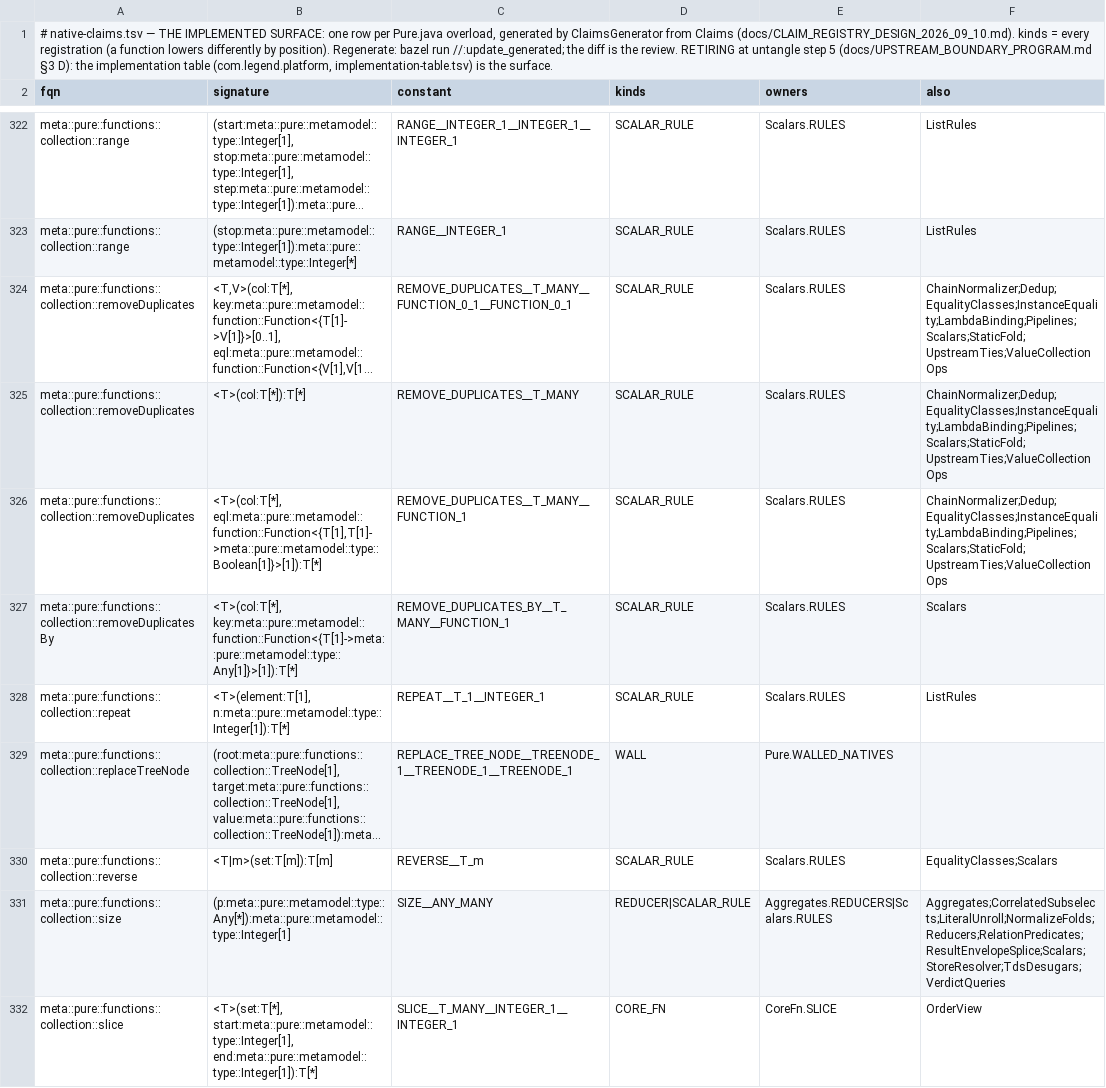
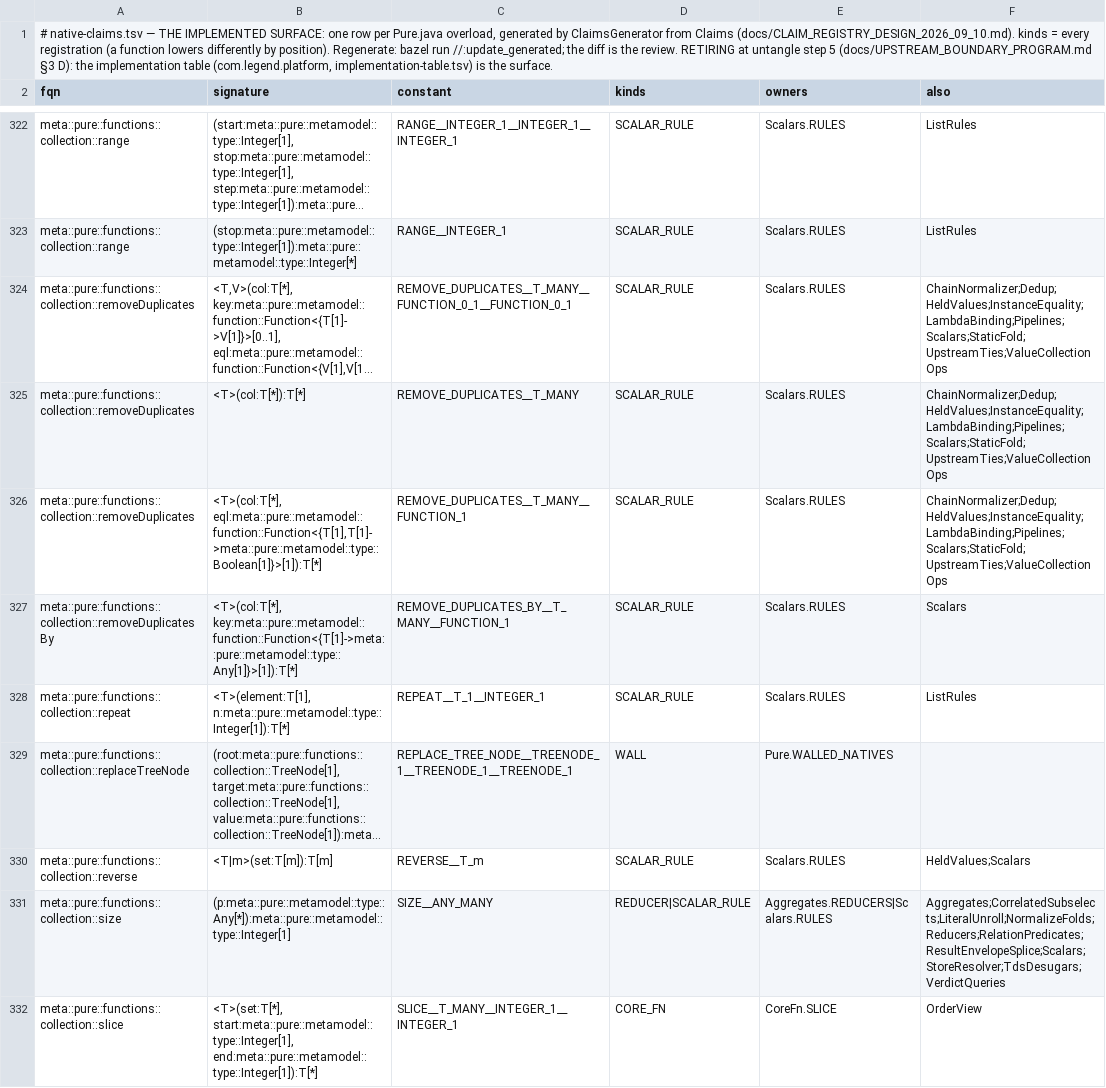
Before and after one commit to neema2/legend-lite, a TSV file: core/src/main/resources/com/legend/builtin/native-claims.tsv, drawn as a sheet; only a part is shown, gaps mark what is left out; long unchanged cells end in …; the diff covers the shown part only; the diff names each change by its address in the sheet, - before the commit and + after, or states it on an @@ line.

```diff
--- a/core/src/main/resources/com/legend/builtin/native-claims.tsv
+++ b/core/src/main/resources/com/legend/builtin/native-claims.tsv
-F324:F326 (also): ChainNormalizer;Dedup;EqualityClasses;InstanceEquality;LambdaBinding;Pipelines;Scalars;StaticFold;UpstreamTies;ValueCollectionOps
+F324:F326 (also): ChainNormalizer;Dedup;HeldValues;InstanceEquality;LambdaBinding;Pipelines;Scalars;StaticFold;UpstreamTies;ValueCollectionOps
-F330 (also): EqualityClasses;Scalars
+F330 (also): HeldValues;Scalars
```
Also changed, not shown: 12 edited cells elsewhere in this file, 10 other files.
